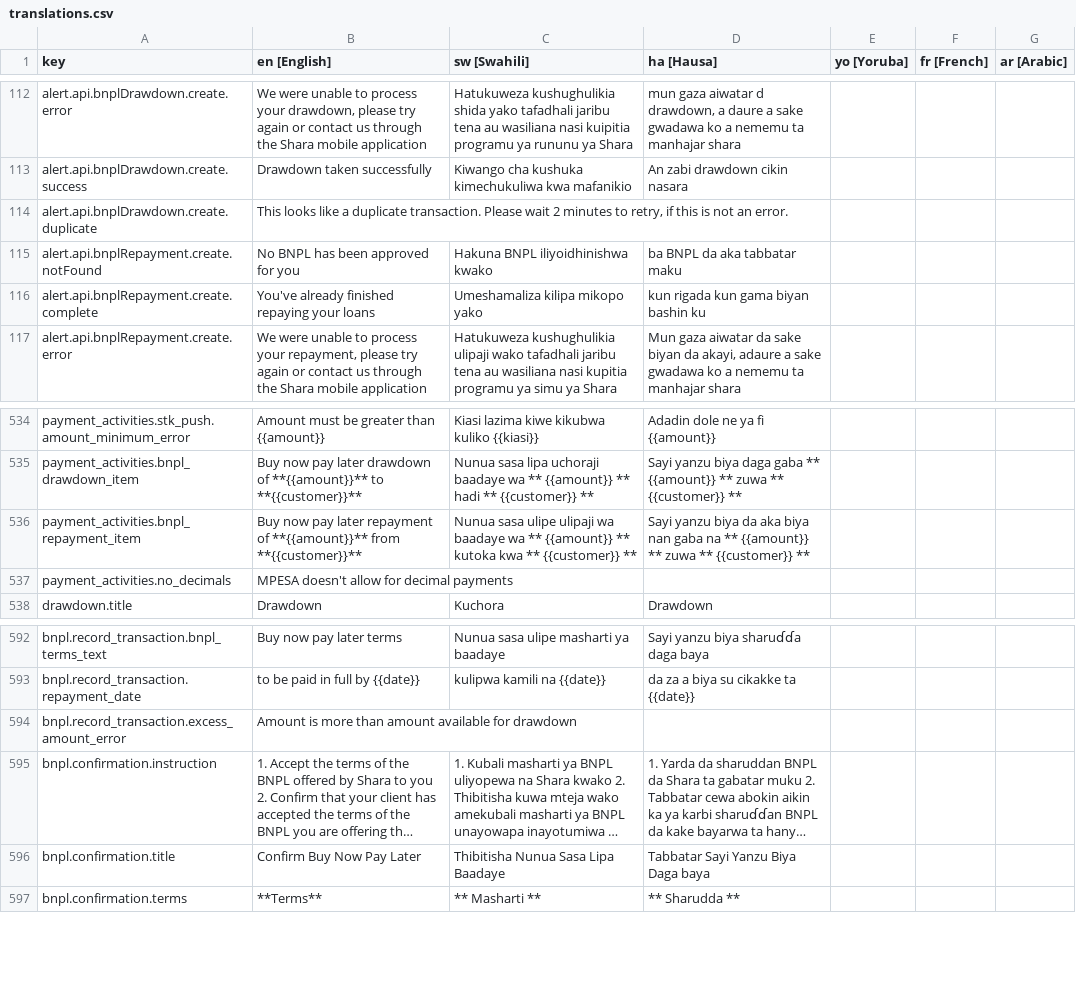
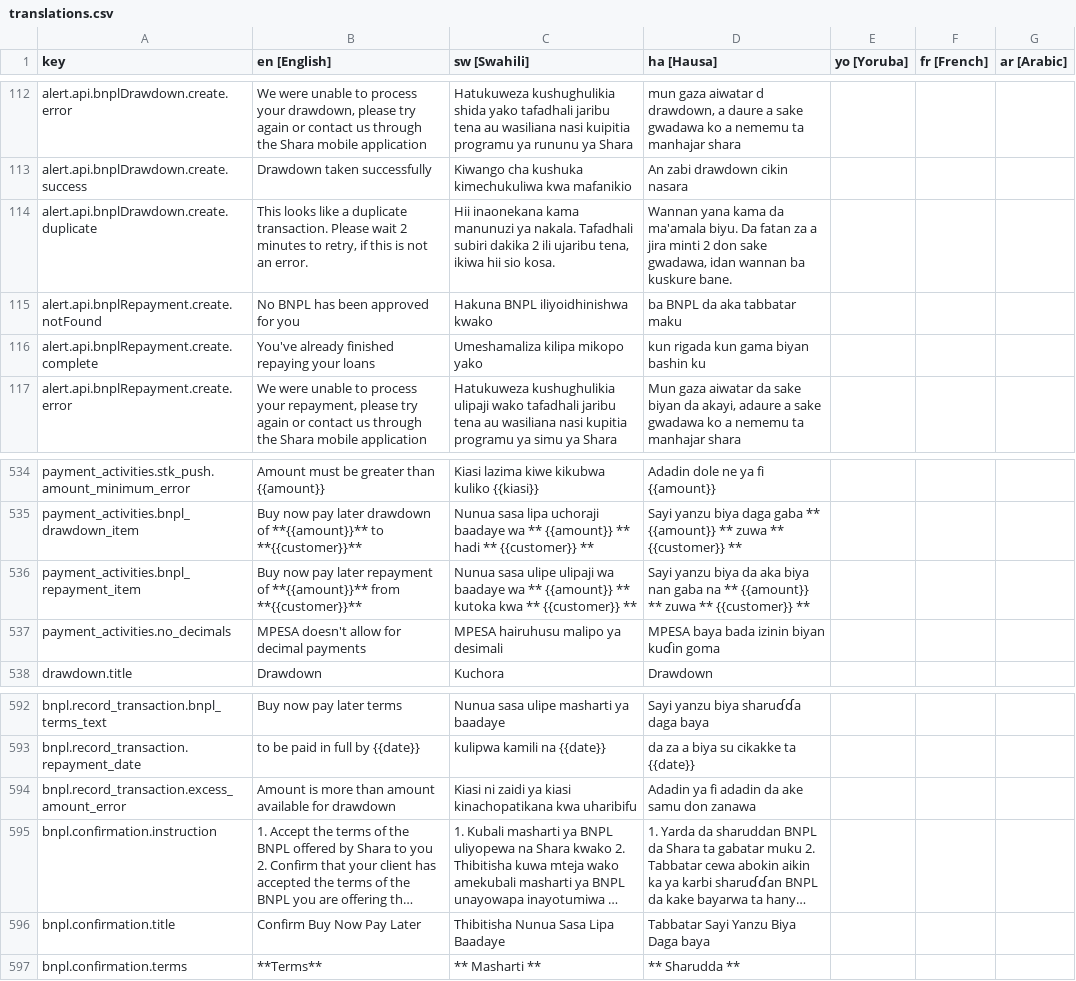
Before and after one commit to klever34/shara-lite, a CSV file: shara-lite/app/services/i18n/translations/translations.csv, drawn as a sheet; only a part is shown, gaps mark what is left out; long unchanged cells end in …; the diff names each change by its address in the sheet, - before the commit and + after, or states it on an @@ line.

Commit message:
chore: update translations
Signed-off-by: Wahab Bello <wahaaabello@gmail.com>

```diff
--- a/shara-lite/app/services/i18n/translations/translations.csv
+++ b/shara-lite/app/services/i18n/translations/translations.csv
-C114 (sw [Swahili]): (empty)
+C114 (sw [Swahili]): Hii inaonekana kama manunuzi ya nakala. Tafadhali subiri dakika 2 ili ujaribu tena, ikiwa hii sio kosa.
-D114 (ha [Hausa]): (empty)
+D114 (ha [Hausa]): Wannan yana kama da ma'amala biyu. Da fatan za a jira minti 2 don sake gwadawa, idan wannan ba kuskure bane.
-C537 (sw [Swahili]): (empty)
+C537 (sw [Swahili]): MPESA hairuhusu malipo ya desimali
-D537 (ha [Hausa]): (empty)
+D537 (ha [Hausa]): MPESA baya bada izinin biyan kuɗin goma
-C594 (sw [Swahili]): (empty)
+C594 (sw [Swahili]): Kiasi ni zaidi ya kiasi kinachopatikana kwa uharibifu
-D594 (ha [Hausa]): (empty)
+D594 (ha [Hausa]): Adadin ya fi adadin da ake samu don zanawa
```
Also changed, not shown: 1 other file.
